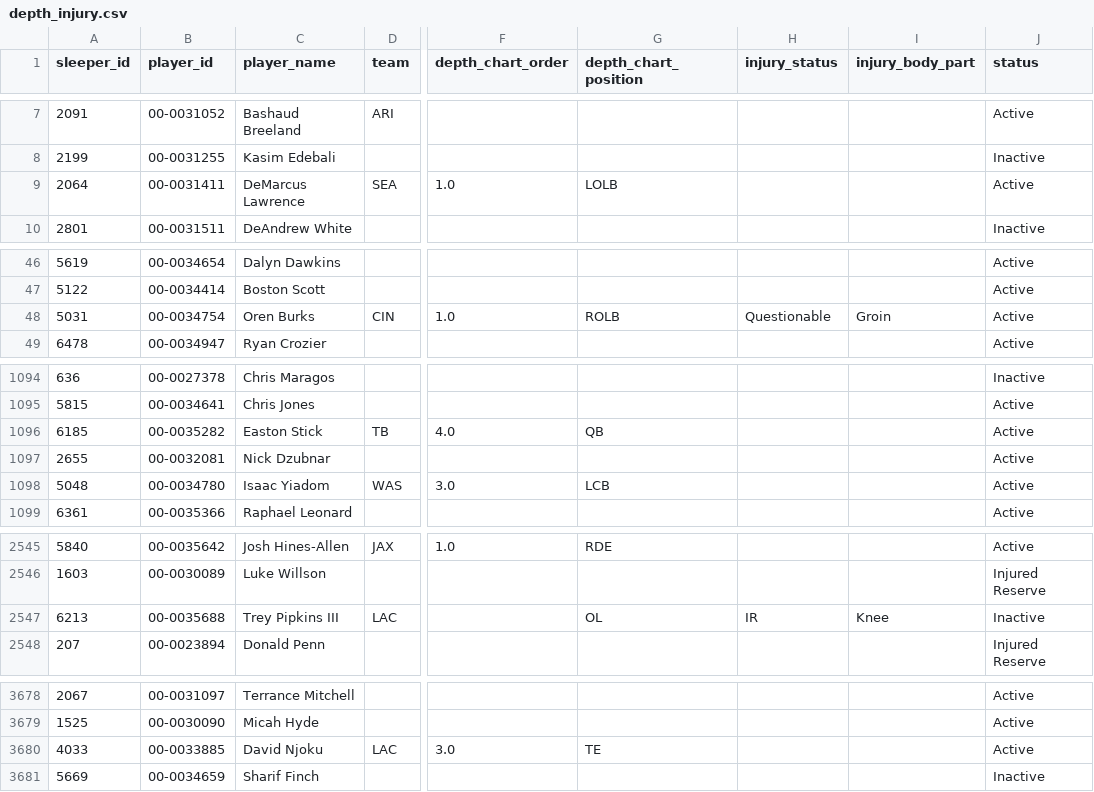
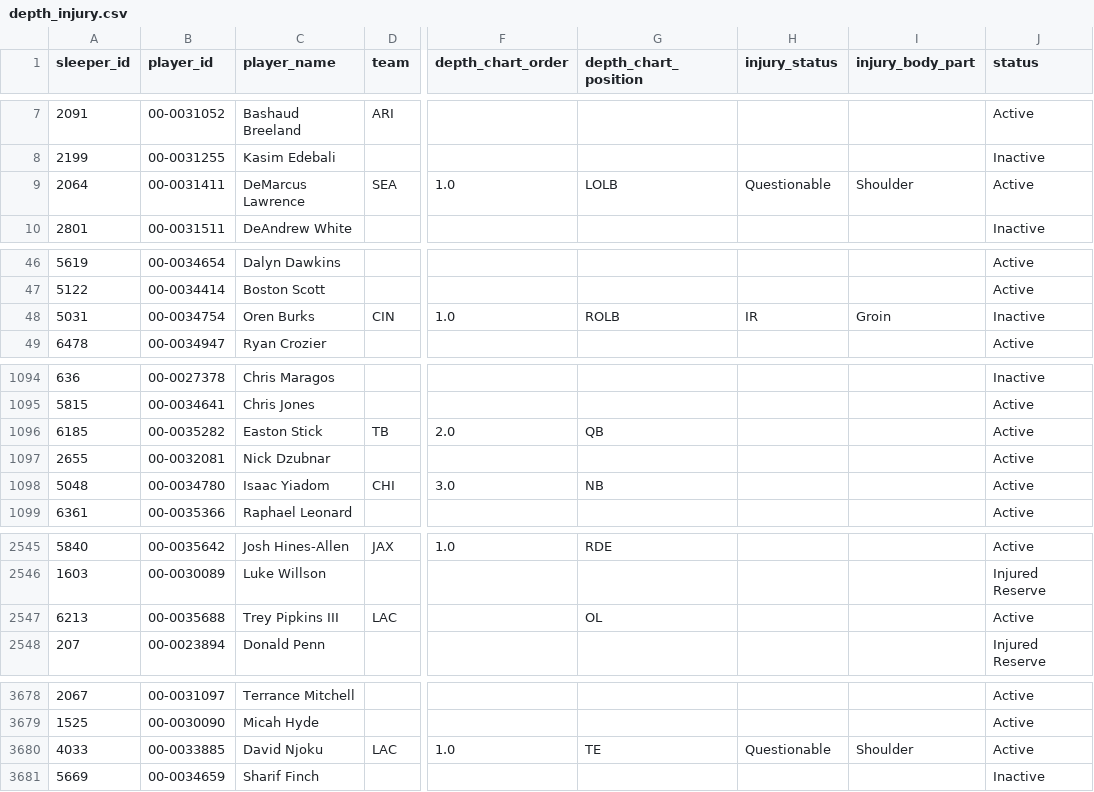
Before and after one commit to SaintYuki/NFL-TD-Model, a CSV file: data/advanced/depth_injury.csv, drawn as a sheet; only a part is shown, gaps mark what is left out; the diff covers the shown part only; the diff names each change by its address in the sheet, - before the commit and + after, or states it on an @@ line.

```diff
--- a/data/advanced/depth_injury.csv
+++ b/data/advanced/depth_injury.csv
-H9 (injury_status): (empty)
+H9 (injury_status): Questionable
-I9 (injury_body_part): (empty)
+I9 (injury_body_part): Shoulder
-H48 (injury_status): Questionable
+H48 (injury_status): IR
-J48 (status): Active
+J48 (status): Inactive
-F1096 (depth_chart_order): 4.0
+F1096 (depth_chart_order): 2.0
-D1098 (team): WAS
+D1098 (team): CHI
-G1098 (depth_chart_position): LCB
+G1098 (depth_chart_position): NB
-H2547 (injury_status): IR
+H2547 (injury_status): (empty)
-I2547 (injury_body_part): Knee
+I2547 (injury_body_part): (empty)
-J2547 (status): Inactive
+J2547 (status): Active
-F3680 (depth_chart_order): 3.0
+F3680 (depth_chart_order): 1.0
-H3680 (injury_status): (empty)
+H3680 (injury_status): Questionable
-I3680 (injury_body_part): (empty)
+I3680 (injury_body_part): Shoulder
```
Also changed, not shown: 143 edited cells elsewhere in this file, data/advanced/ngs_players.csv, data/current/team_gamelog_defense.csv, 11 other files.
